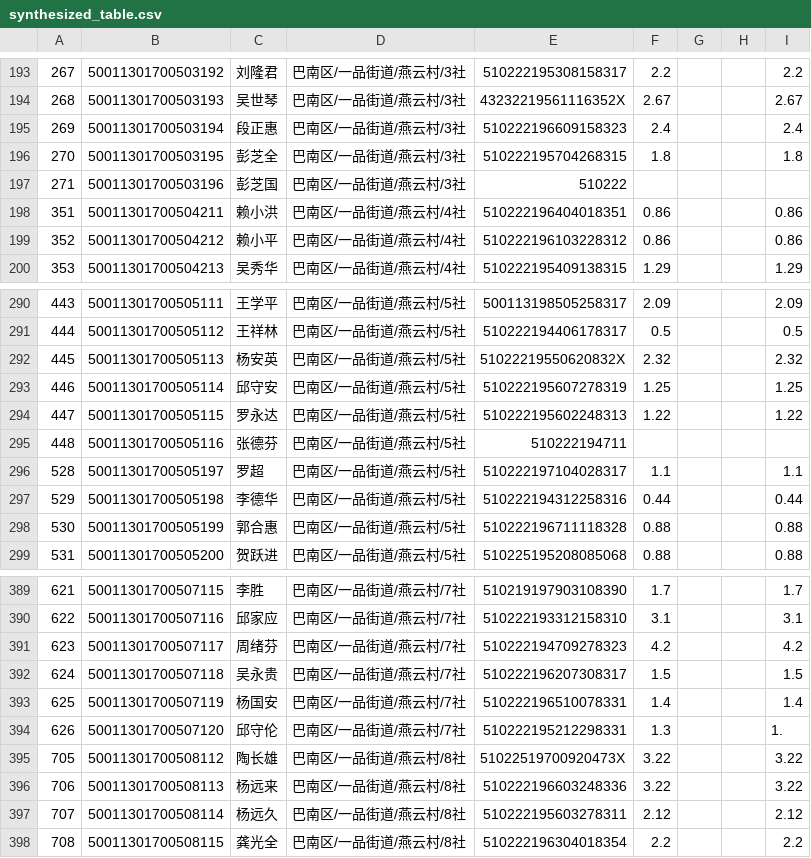
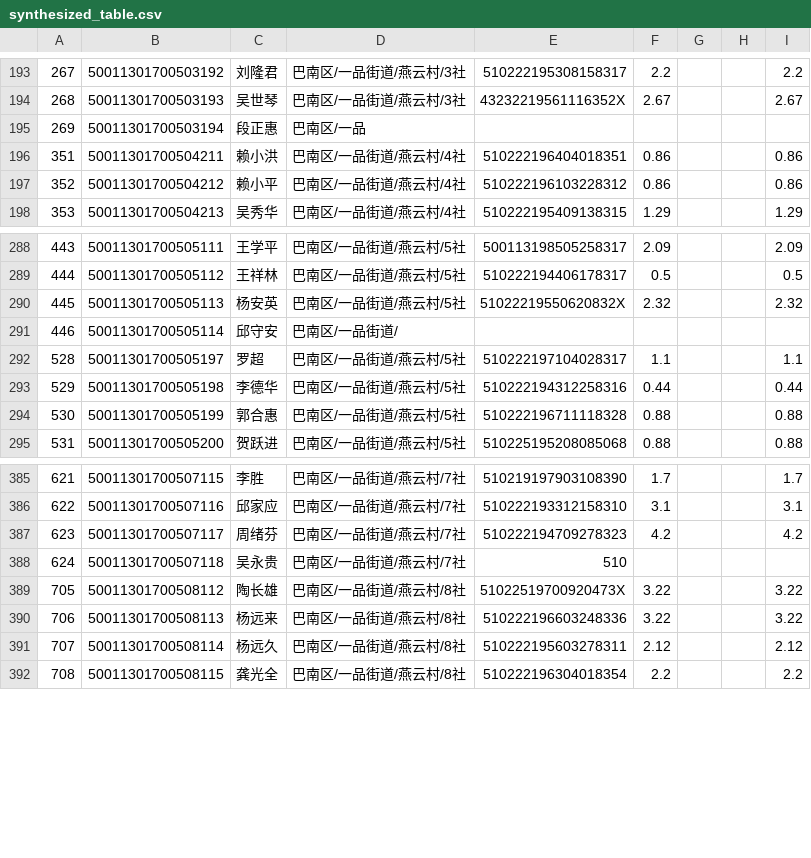
Before and after one commit to lululuyuanyuanyuanGe/UAIassist, a CSV file: agents/output/synthesized_table.csv, drawn as a sheet; only a part is shown, gaps mark what is left out; removed rows and columns are numbered as before the commit, all else as after; the diff names each change by its address in the sheet, - before the commit and + after, or states it on an @@ line.

Commit message:
Implement the function for html to excel convert

```diff
--- a/agents/output/synthesized_table.csv
+++ b/agents/output/synthesized_table.csv
-D195: 巴南区/一品街道/燕云村/3社
+D195: 巴南区/一品
-E195: 510222196609158323
+E195: (empty)
-F195: 2.4
+F195: (empty)
-I195: 2.4
+I195: (empty)
-row 196: 270 | 50011301700503195 | 彭芝全 | 巴南区/一品街道/燕云村/3社 | 510222195704268315 | 1.8 |  |  | 1.8
-row 197: 271 | 50011301700503196 | 彭芝国 | 巴南区/一品街道/燕云村/3社 | 510222
-D291: 巴南区/一品街道/燕云村/5社
+D291: 巴南区/一品街道/
-E291: 510222195607278319
+E291: (empty)
-F291: 1.25
+F291: (empty)
-I291: 1.25
+I291: (empty)
-row 294: 447 | 50011301700505115 | 罗永达 | 巴南区/一品街道/燕云村/5社 | 510222195602248313 | 1.22 |  |  | 1.22
-row 295: 448 | 50011301700505116 | 张德芬 | 巴南区/一品街道/燕云村/5社 | 510222194711
-E388: 510222196207308317
+E388: 510
-F388: 1.5
+F388: (empty)
-I388: 1.5
+I388: (empty)
-row 393: 625 | 50011301700507119 | 杨国安 | 巴南区/一品街道/燕云村/7社 | 510222196510078331 | 1.4 |  |  | 1.4
-row 394: 626 | 50011301700507120 | 邱守伦 | 巴南区/一品街道/燕云村/7社 | 510222195212298331 | 1.3 |  |  | 1.
```
Also changed, not shown: 3 other files.
